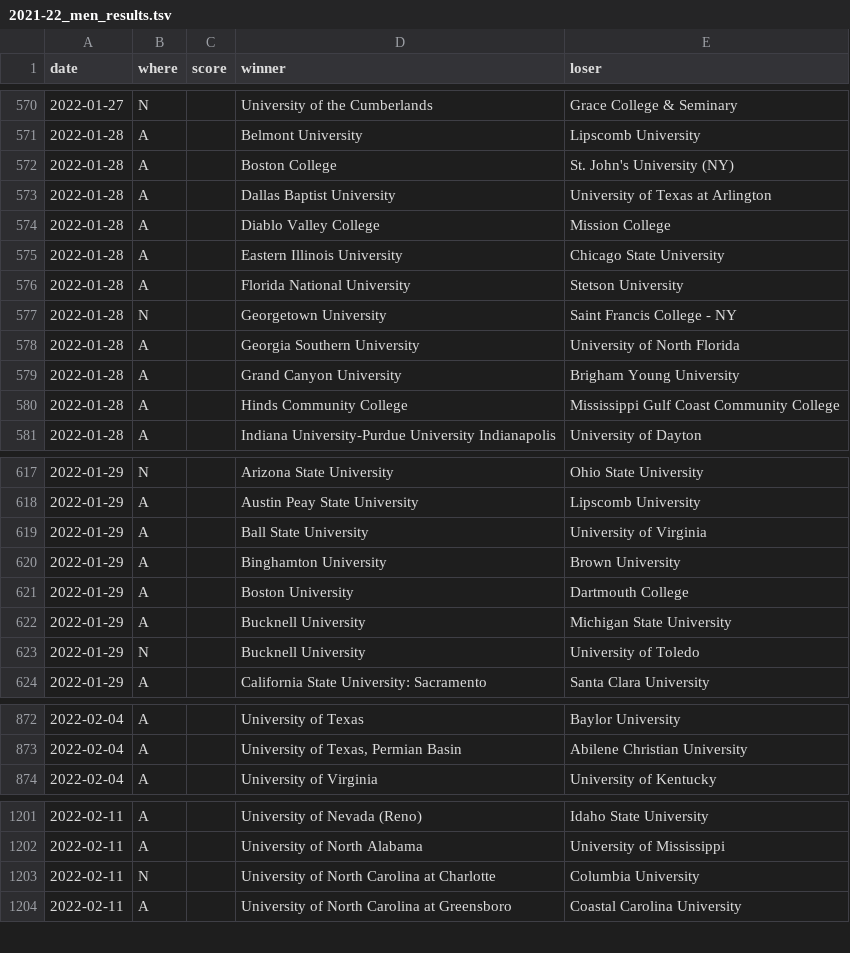
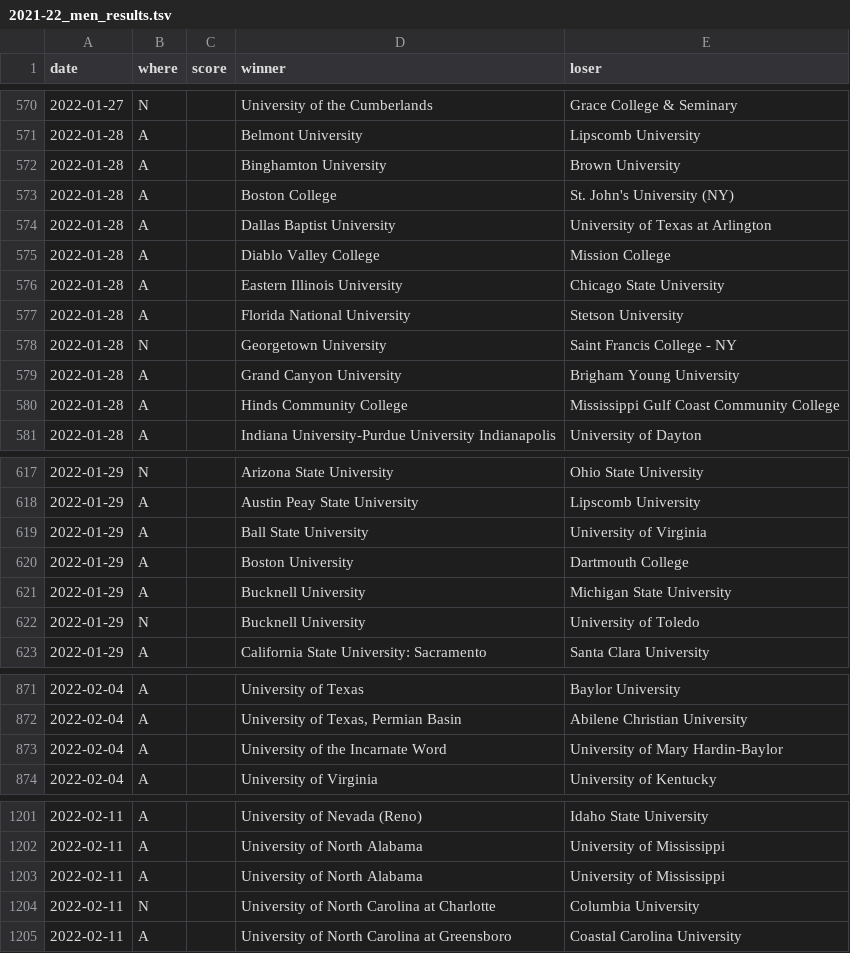
Before and after one commit to TennisOpenData/college-tennis-massey, a TSV file: 2021-22_men_results.tsv, drawn as a sheet; only a part is shown, gaps mark what is left out; the diff covers the shown part only.

```diff
--- a/2021-22_men_results.tsv
+++ b/2021-22_men_results.tsv
@@ -571,2 +571,3 @@ date	where	score	winner	loser
 2022-01-28	A		Belmont University	Lipscomb University
+2022-01-28	A		Binghamton University	Brown University
 2022-01-28	A		Boston College	St. John's University (NY)
@@ -577,3 +578,2 @@ date	where	score	winner	loser
 2022-01-28	N		Georgetown University	Saint Francis College - NY
-2022-01-28	A		Georgia Southern University	University of North Florida
 2022-01-28	A		Grand Canyon University	Brigham Young University
@@ -619,3 +619,2 @@ date	where	score	winner	loser
 2022-01-29	A		Ball State University	University of Virginia
-2022-01-29	A		Binghamton University	Brown University
 2022-01-29	A		Boston University	Dartmouth College
@@ -873,2 +872,3 @@ date	where	score	winner	loser
 2022-02-04	A		University of Texas, Permian Basin	Abilene Christian University
+2022-02-04	A		University of the Incarnate Word	University of Mary Hardin-Baylor
 2022-02-04	A		University of Virginia	University of Kentucky
@@ -1202,2 +1202,3 @@ date	where	score	winner	loser
 2022-02-11	A		University of North Alabama	University of Mississippi
+2022-02-11	A		University of North Alabama	University of Mississippi
 2022-02-11	N		University of North Carolina at Charlotte	Columbia University
```
Also changed, not shown: 4 added rows and 1 removed row elsewhere in this file, 2021-22_women_results.tsv.
